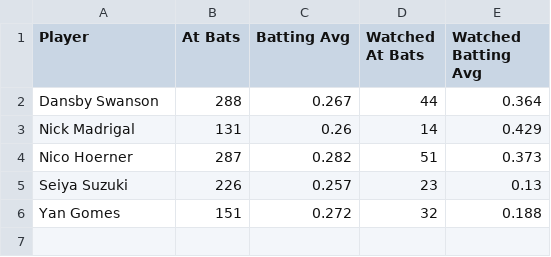
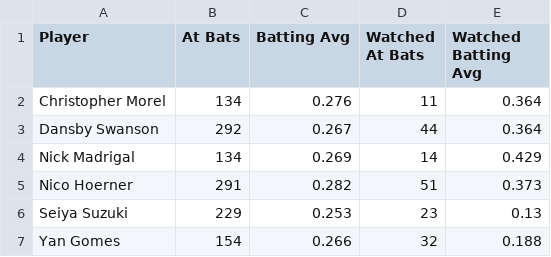
Before and after one commit to tonyfleck76/tonyfleck76.github.io, a CSV file: docs/_data/batting_avg.csv, drawn as a sheet.

```diff
--- a/docs/_data/batting_avg.csv
+++ b/docs/_data/batting_avg.csv
@@ -1,6 +1,7 @@
 Player,At Bats,Batting Avg,Watched At Bats,Watched Batting Avg
-Dansby Swanson,288,0.267,44,0.364
-Nick Madrigal,131,0.26,14,0.429
-Nico Hoerner,287,0.282,51,0.373
-Seiya Suzuki,226,0.257,23,0.13
-Yan Gomes,151,0.272,32,0.188
+Christopher Morel,134,0.276,11,0.364
+Dansby Swanson,292,0.267,44,0.364
+Nick Madrigal,134,0.269,14,0.429
+Nico Hoerner,291,0.282,51,0.373
+Seiya Suzuki,229,0.253,23,0.13
+Yan Gomes,154,0.266,32,0.188
```
Also changed, not shown: 2 other files.
